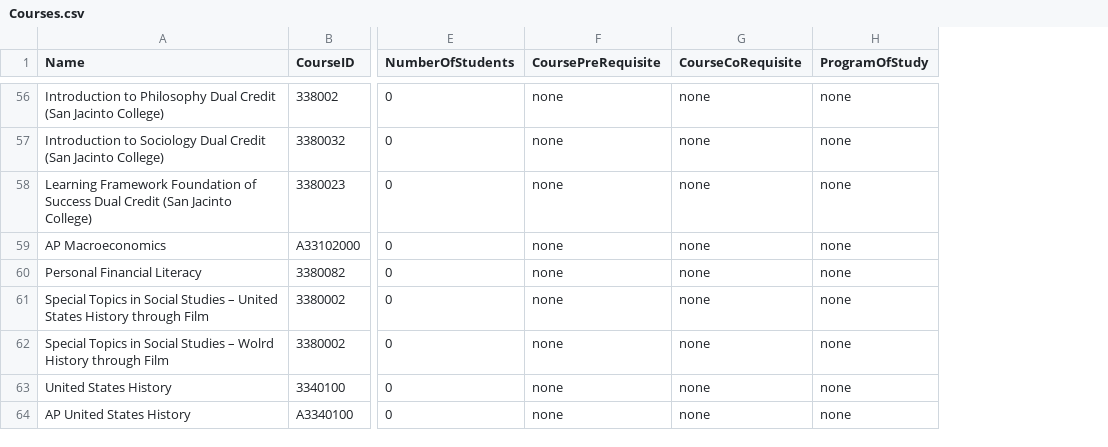
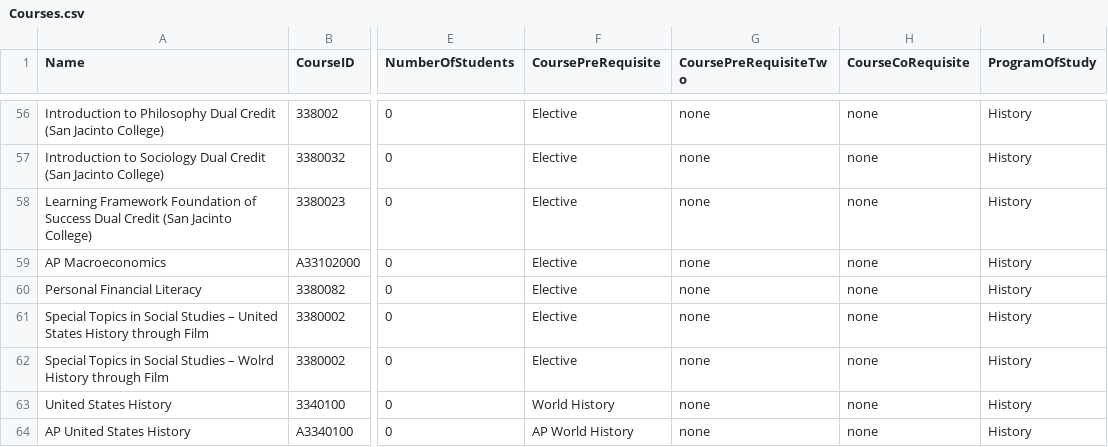
Before and after one commit to ComputerScienceTeacher/COSC625Menu, a CSV file: COSC625/Courses.csv, drawn as a sheet; only a part is shown, gaps mark what is left out; addresses are those after the commit; the diff covers the shown part only; the diff names each change by its address in the sheet, - before the commit and + after, or states it on an @@ line.

Commit message:
Course Algorithm
Finds available courses in each major program of study available to a student

```diff
--- a/COSC625/Courses.csv
+++ b/COSC625/Courses.csv
+column G (CoursePreRequisiteTwo), rows 56-64: all none
-F56:F62 (CoursePreRequisite): none
+F56:F62 (CoursePreRequisite): Elective
-I56:I64 (ProgramOfStudy): none
+I56:I64 (ProgramOfStudy): History
-F63 (CoursePreRequisite): none
+F63 (CoursePreRequisite): World History
-F64 (CoursePreRequisite): none
+F64 (CoursePreRequisite): AP World History
```
Also changed, not shown: 108 edited cells elsewhere in this file, 4 other files.
